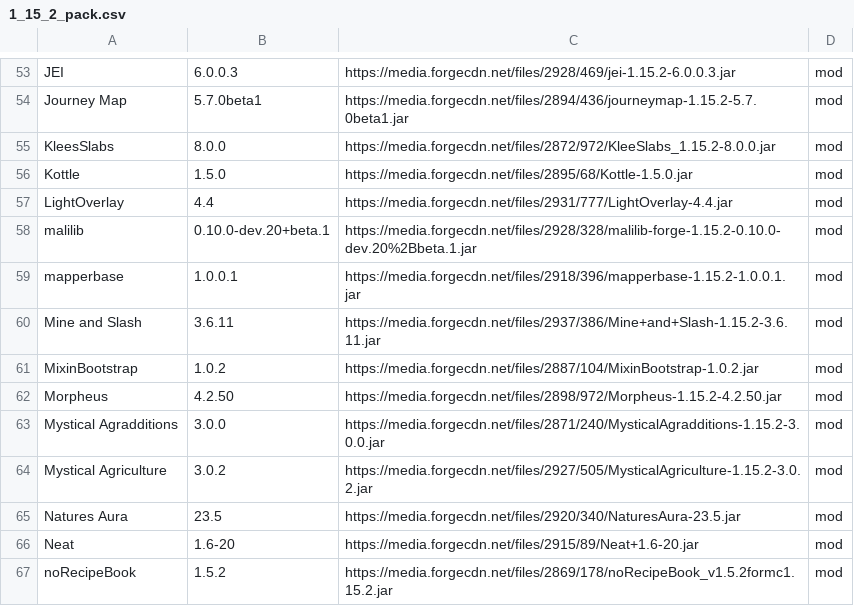
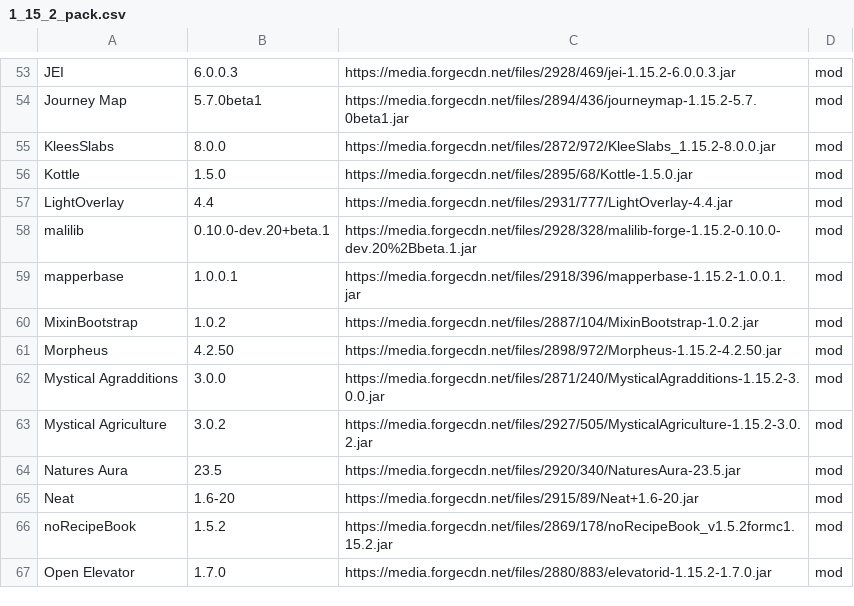
Before and after one commit to entropiccode/minecraft_packs, a CSV file: New Game Plus3/1_15_2_pack.csv, drawn as a sheet; only a part is shown, gaps mark what is left out; the shorter side is filled out with more unchanged rows; the diff names each change by its address in the sheet, - before the commit and + after, or states it on an @@ line.

Commit message:
Remove Mine and Slash

```diff
--- a/New Game Plus3/1_15_2_pack.csv
+++ b/New Game Plus3/1_15_2_pack.csv
-row 60: Mine and Slash | 3.6.11 | https://media.forgecdn.net/files/2937/386/Mine+and+Slash-1.15.2-3.6.11.jar | mod
```
